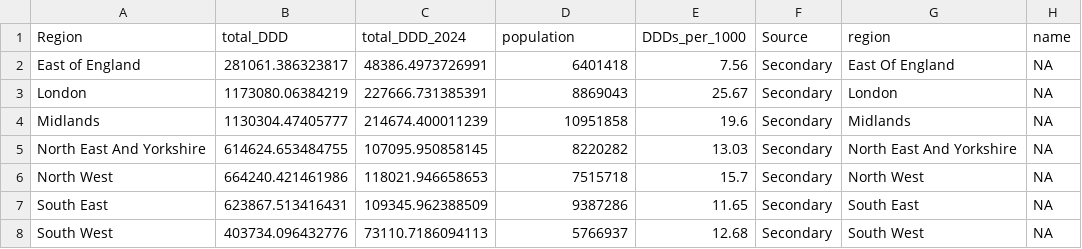
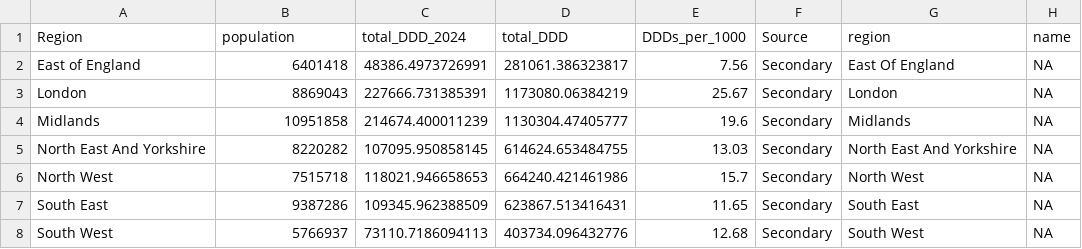
Before and after one commit to bennettoxford/lithium_project25, a CSV file: output/data/combined_regional_by_care_2024_secondary.csv, drawn as a sheet.

```diff
--- a/output/data/combined_regional_by_care_2024_secondary.csv
+++ b/output/data/combined_regional_by_care_2024_secondary.csv
@@ -1,8 +1,8 @@
-"Region","total_DDD","total_DDD_2024","population","DDDs_per_1000","Source","region","name"
-"East of England",281061.386323817,48386.4973726991,6401418,7.56,"Secondary","East Of England",NA
-"London",1173080.06384219,227666.731385391,8869043,25.67,"Secondary","London",NA
-"Midlands",1130304.47405777,214674.400011239,10951858,19.6,"Secondary","Midlands",NA
-"North East And Yorkshire",614624.653484755,107095.950858145,8220282,13.03,"Secondary","North East And Yorkshire",NA
-"North West",664240.421461986,118021.946658653,7515718,15.7,"Secondary","North West",NA
-"South East",623867.513416431,109345.962388509,9387286,11.65,"Secondary","South East",NA
-"South West",403734.096432776,73110.7186094113,5766937,12.68,"Secondary","South West",NA
+"Region","population","total_DDD_2024","total_DDD","DDDs_per_1000","Source","region","name"
+"East of England",6401418,48386.4973726991,281061.386323817,7.56,"Secondary","East Of England",NA
+"London",8869043,227666.731385391,1173080.06384219,25.67,"Secondary","London",NA
+"Midlands",10951858,214674.400011239,1130304.47405777,19.6,"Secondary","Midlands",NA
+"North East And Yorkshire",8220282,107095.950858145,614624.653484755,13.03,"Secondary","North East And Yorkshire",NA
+"North West",7515718,118021.946658653,664240.421461986,15.7,"Secondary","North West",NA
+"South East",9387286,109345.962388509,623867.513416431,11.65,"Secondary","South East",NA
+"South West",5766937,73110.7186094113,403734.096432776,12.68,"Secondary","South West",NA
```
Also changed, not shown: output/data/combined_regional_by_care_2024.csv, output/data/combined_regional_by_care_2024_fp10.csv, 2 other files.
